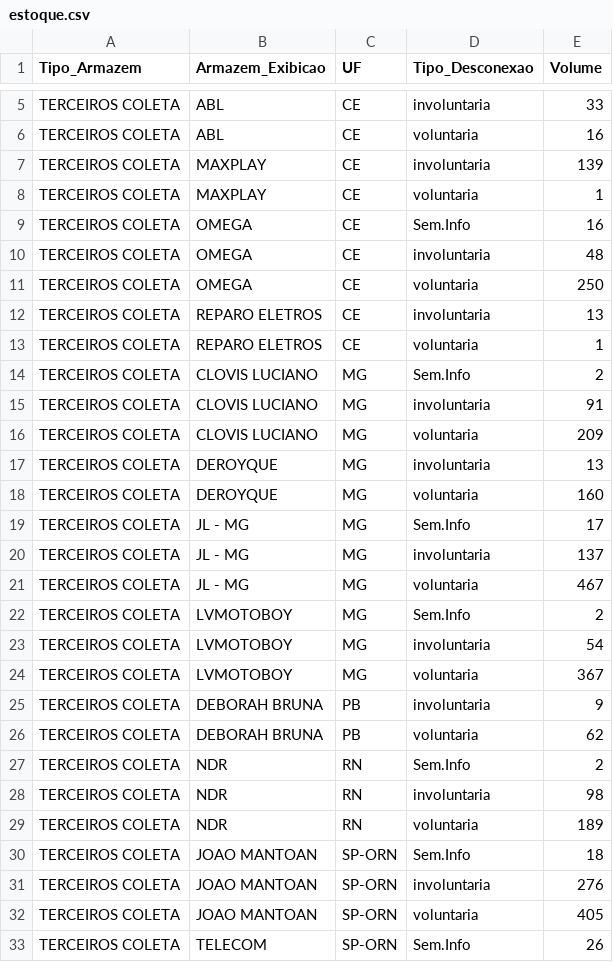
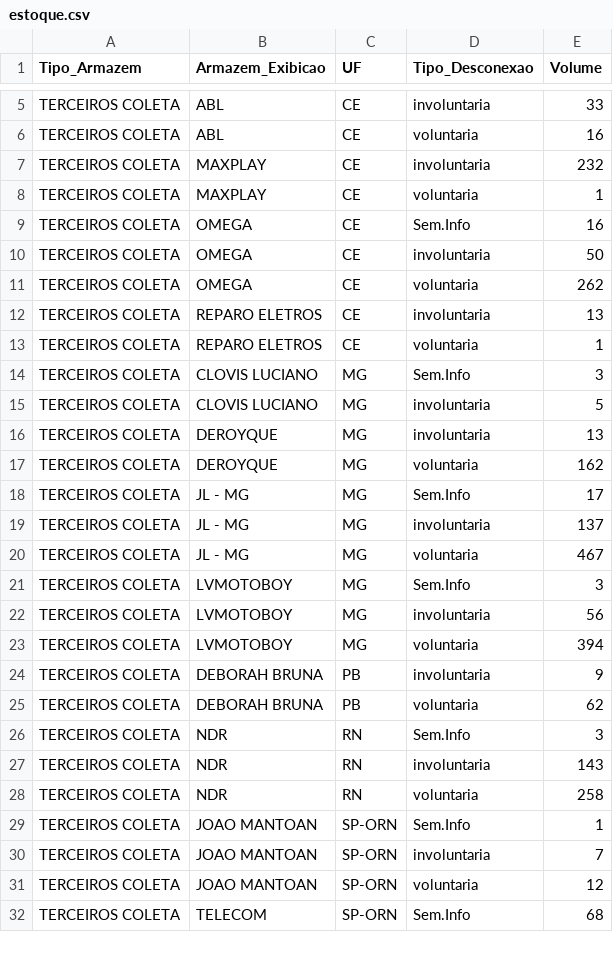
Before and after one commit to igorsilva0584-png/Operacional_LogRev, a CSV file: data/estoque.csv, drawn as a sheet; only a part is shown, gaps mark what is left out; the diff covers the shown part only.

```diff
--- a/data/estoque.csv
+++ b/data/estoque.csv
@@ -6,14 +6,13 @@ TERCEIROS COLETA;ABL;CE;involuntaria;33
 TERCEIROS COLETA;ABL;CE;voluntaria;16
-TERCEIROS COLETA;MAXPLAY;CE;involuntaria;139
+TERCEIROS COLETA;MAXPLAY;CE;involuntaria;232
 TERCEIROS COLETA;MAXPLAY;CE;voluntaria;1
 TERCEIROS COLETA;OMEGA;CE;Sem.Info;16
-TERCEIROS COLETA;OMEGA;CE;involuntaria;48
-TERCEIROS COLETA;OMEGA;CE;voluntaria;250
+TERCEIROS COLETA;OMEGA;CE;involuntaria;50
+TERCEIROS COLETA;OMEGA;CE;voluntaria;262
 TERCEIROS COLETA;REPARO ELETROS;CE;involuntaria;13
 TERCEIROS COLETA;REPARO ELETROS;CE;voluntaria;1
-TERCEIROS COLETA;CLOVIS LUCIANO;MG;Sem.Info;2
-TERCEIROS COLETA;CLOVIS LUCIANO;MG;involuntaria;91
-TERCEIROS COLETA;CLOVIS LUCIANO;MG;voluntaria;209
+TERCEIROS COLETA;CLOVIS LUCIANO;MG;Sem.Info;3
+TERCEIROS COLETA;CLOVIS LUCIANO;MG;involuntaria;5
 TERCEIROS COLETA;DEROYQUE;MG;involuntaria;13
-TERCEIROS COLETA;DEROYQUE;MG;voluntaria;160
+TERCEIROS COLETA;DEROYQUE;MG;voluntaria;162
 TERCEIROS COLETA;JL - MG;MG;Sem.Info;17
@@ -21,13 +20,13 @@ TERCEIROS COLETA;JL - MG;MG;involuntaria;137
 TERCEIROS COLETA;JL - MG;MG;voluntaria;467
-TERCEIROS COLETA;LVMOTOBOY;MG;Sem.Info;2
-TERCEIROS COLETA;LVMOTOBOY;MG;involuntaria;54
-TERCEIROS COLETA;LVMOTOBOY;MG;voluntaria;367
+TERCEIROS COLETA;LVMOTOBOY;MG;Sem.Info;3
+TERCEIROS COLETA;LVMOTOBOY;MG;involuntaria;56
+TERCEIROS COLETA;LVMOTOBOY;MG;voluntaria;394
 TERCEIROS COLETA;DEBORAH BRUNA;PB;involuntaria;9
 TERCEIROS COLETA;DEBORAH BRUNA;PB;voluntaria;62
-TERCEIROS COLETA;NDR;RN;Sem.Info;2
-TERCEIROS COLETA;NDR;RN;involuntaria;98
-TERCEIROS COLETA;NDR;RN;voluntaria;189
-TERCEIROS COLETA;JOAO MANTOAN;SP-ORN;Sem.Info;18
-TERCEIROS COLETA;JOAO MANTOAN;SP-ORN;involuntaria;276
-TERCEIROS COLETA;JOAO MANTOAN;SP-ORN;voluntaria;405
-TERCEIROS COLETA;TELECOM;SP-ORN;Sem.Info;26
+TERCEIROS COLETA;NDR;RN;Sem.Info;3
+TERCEIROS COLETA;NDR;RN;involuntaria;143
+TERCEIROS COLETA;NDR;RN;voluntaria;258
+TERCEIROS COLETA;JOAO MANTOAN;SP-ORN;Sem.Info;1
+TERCEIROS COLETA;JOAO MANTOAN;SP-ORN;involuntaria;7
+TERCEIROS COLETA;JOAO MANTOAN;SP-ORN;voluntaria;12
+TERCEIROS COLETA;TELECOM;SP-ORN;Sem.Info;68
```
Also changed, not shown: 3 added rows, 4 removed rows and 42 edited cells elsewhere in this file, data/internalizados.csv, data/metas_terceiras.csv, 1 other file.
